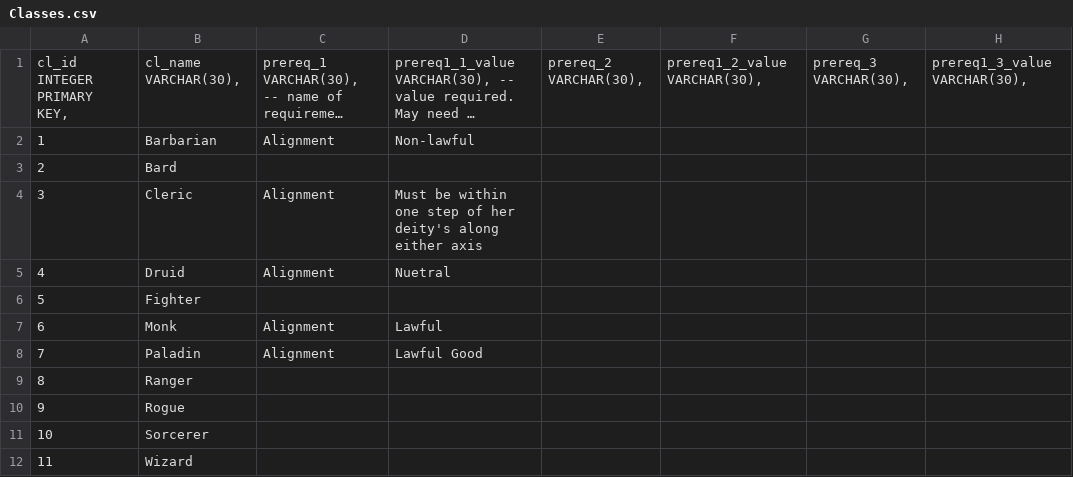
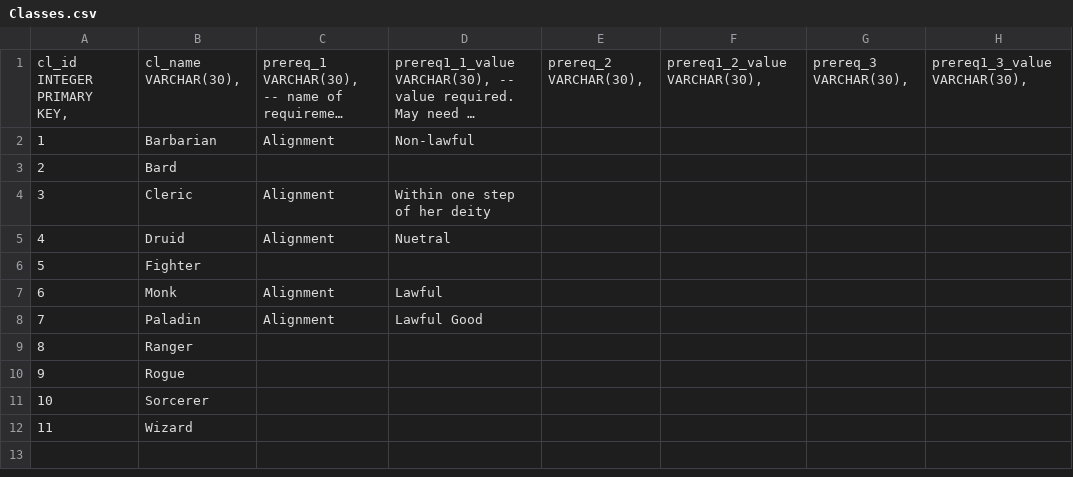
Before and after one commit to SandTNowhere/Pathfinder-Roleplaying-Game-Assistant, a CSV file: data/Classes.csv, drawn as a sheet; only a part is shown; long unchanged cells end in …; the diff names each change by its address in the sheet, - before the commit and + after, or states it on an @@ line.

Commit message:
Filled Classes DB

```diff
--- a/data/Classes.csv
+++ b/data/Classes.csv
-D4: Must be within one step of her deity's along either axis
+D4: Within one step of her deity
```
